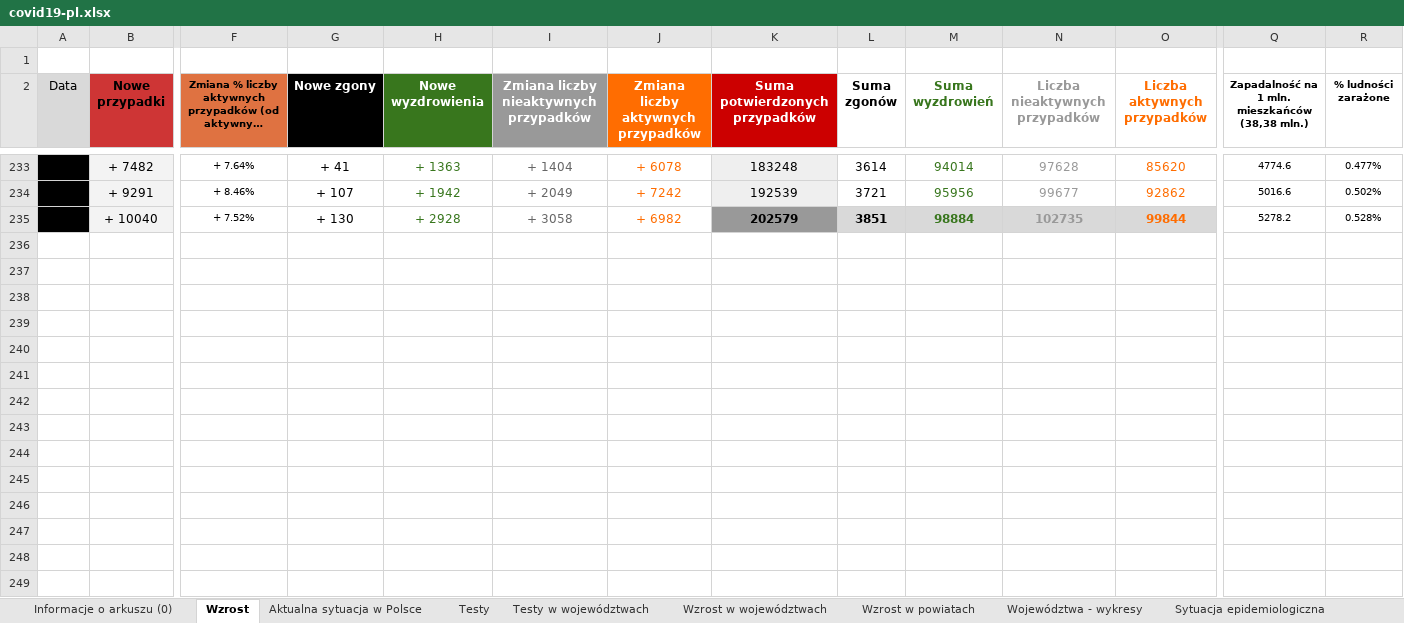
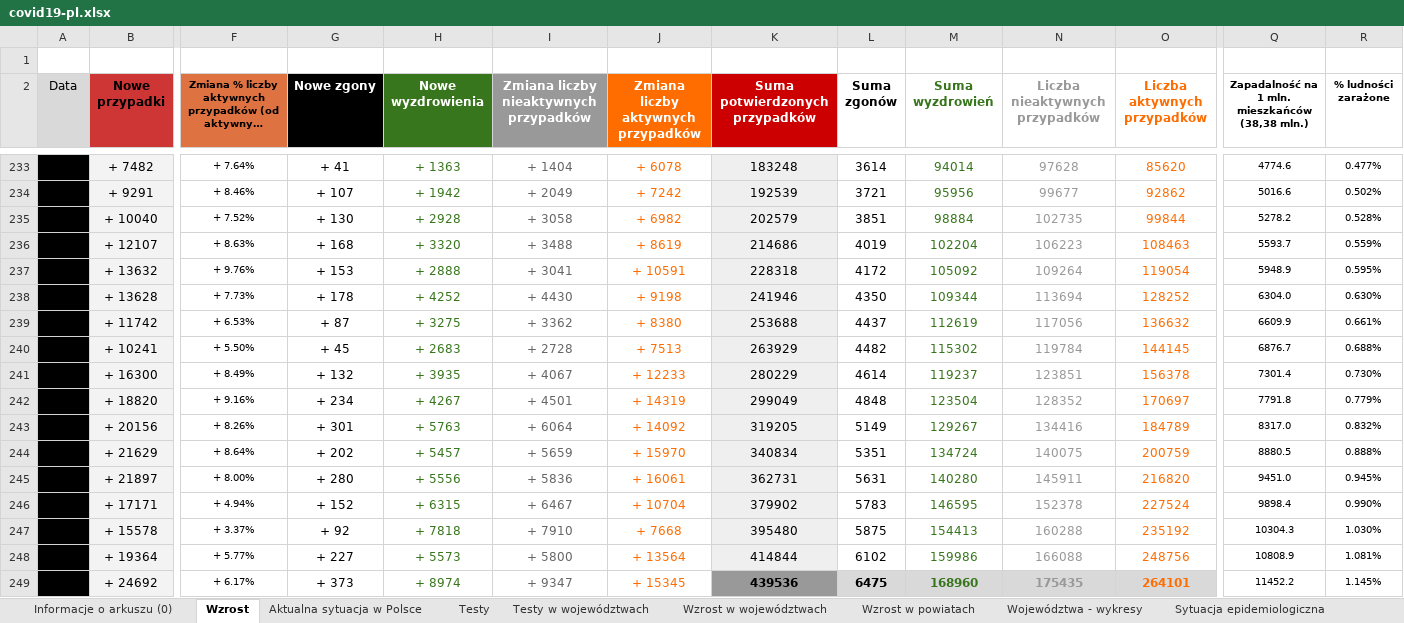
Before and after one commit to rmostowy/rmostowy.github.io, an Excel workbook: covid-19/code/v3/covid19-pl.xlsx, sheet Wzrost, drawn as a sheet; only a part is shown, gaps mark what is left out; long unchanged cells end in …; values as stored, in another font and other column widths than the file's, no borders; charts and pictures and conditional formats not drawn; rows hold the shown columns only; the diff names each change by its address in the sheet, - before the commit and + after, or states it on an @@ line.

```diff
--- a/covid-19/code/v3/covid19-pl.xlsx (sheet Wzrost)
+++ b/covid-19/code/v3/covid19-pl.xlsx (sheet Wzrost)
-K235 fill: #999999
+K235 fill: #EFEFEF
-K235:O235 bold: on
+K235:O235 bold: off
-L235:O235 fill: #D9D9D9
+L235:O235 fill: none
+row 236: 22.10 | + 12107 | + 8.63% | + 168 | + 3320 | + 3488 | + 8619 | 214686 | 4019 | 102204 | 106223 | 108463 | 5593.7 | 0.559%
+row 237: 23.10 | + 13632 | + 9.76% | + 153 | + 2888 | + 3041 | + 10591 | 228318 | 4172 | 105092 | 109264 | 119054 | 5948.9 | 0.595%
+row 238: 24.10 | + 13628 | + 7.73% | + 178 | + 4252 | + 4430 | + 9198 | 241946 | 4350 | 109344 | 113694 | 128252 | 6304.0 | 0.630%
+row 239: 25.10 | + 11742 | + 6.53% | + 87 | + 3275 | + 3362 | + 8380 | 253688 | 4437 | 112619 | 117056 | 136632 | 6609.9 | 0.661%
+row 240: 26.10 | + 10241 | + 5.50% | + 45 | + 2683 | + 2728 | + 7513 | 263929 | 4482 | 115302 | 119784 | 144145 | 6876.7 | 0.688%
+row 241: 27.10 | + 16300 | + 8.49% | + 132 | + 3935 | + 4067 | + 12233 | 280229 | 4614 | 119237 | 123851 | 156378 | 7301.4 | 0.730%
+row 242: 28.10 | + 18820 | + 9.16% | + 234 | + 4267 | + 4501 | + 14319 | 299049 | 4848 | 123504 | 128352 | 170697 | 7791.8 | 0.779%
+row 243: 29.10 | + 20156 | + 8.26% | + 301 | + 5763 | + 6064 | + 14092 | 319205 | 5149 | 129267 | 134416 | 184789 | 8317.0 | 0.832%
+row 244: 30.10 | + 21629 | + 8.64% | + 202 | + 5457 | + 5659 | + 15970 | 340834 | 5351 | 134724 | 140075 | 200759 | 8880.5 | 0.888%
+row 245: 31.10 | + 21897 | + 8.00% | + 280 | + 5556 | + 5836 | + 16061 | 362731 | 5631 | 140280 | 145911 | 216820 | 9451.0 | 0.945%
+row 246: 01.11 | + 17171 | + 4.94% | + 152 | + 6315 | + 6467 | + 10704 | 379902 | 5783 | 146595 | 152378 | 227524 | 9898.4 | 0.990%
+row 247: 02.11 | + 15578 | + 3.37% | + 92 | + 7818 | + 7910 | + 7668 | 395480 | 5875 | 154413 | 160288 | 235192 | 10304.3 | 1.030%
+row 248: 03.11 | + 19364 | + 5.77% | + 227 | + 5573 | + 5800 | + 13564 | 414844 | 6102 | 159986 | 166088 | 248756 | 10808.9 | 1.081%
+row 249: 04.11 | + 24692 | + 6.17% | + 373 | + 8974 | + 9347 | + 15345 | 439536 | 6475 | 168960 | 175435 | 264101 | 11452.2 | 1.145%
```
Also changed, not shown: sheet Wzrost w województwach, sheet Aktualna sytuacja w Polsce, sheet Testy, sheet Testy w województwach, sheet Sytuacja epidemiologiczna, sheet Informacje o arkuszu (0), 1 more sheet, other sheet tabs, formulas that keep their value, charts or pictures, 1 other file.
